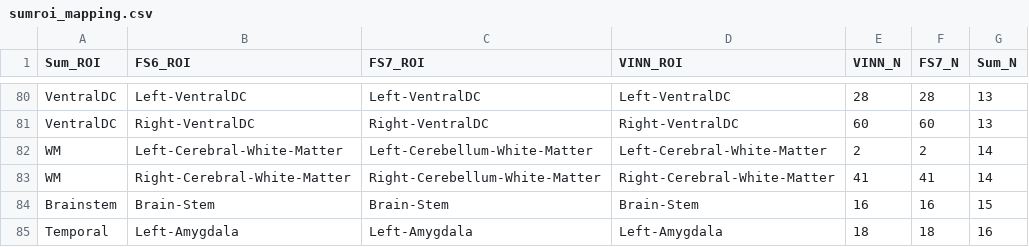
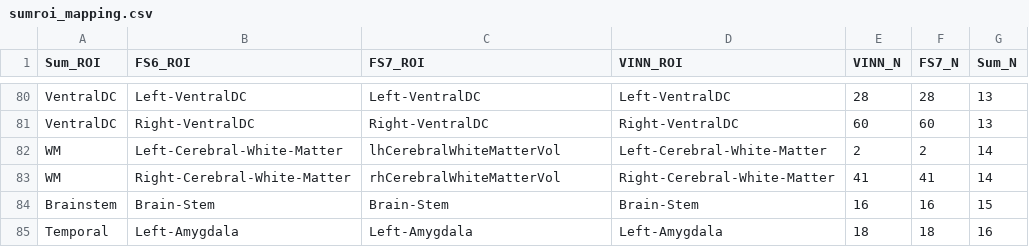
Before and after one commit to ibrazug/kinderseg, a CSV file: kinderseg/sumroi_mapping.csv, drawn as a sheet; only a part is shown, gaps mark what is left out.

Commit message:
fixed_mapping_WM

```diff
--- a/kinderseg/sumroi_mapping.csv
+++ b/kinderseg/sumroi_mapping.csv
@@ -81,4 +81,4 @@ VentralDC,Left-VentralDC,Left-VentralDC,Left-VentralDC,28,28,13
 VentralDC,Right-VentralDC,Right-VentralDC,Right-VentralDC,60,60,13
-WM,Left-Cerebral-White-Matter,Left-Cerebellum-White-Matter,Left-Cerebral-White-Matter,2,2,14
-WM,Right-Cerebral-White-Matter,Right-Cerebellum-White-Matter,Right-Cerebral-White-Matter,41,41,14
+WM,Left-Cerebral-White-Matter,lhCerebralWhiteMatterVol,Left-Cerebral-White-Matter,2,2,14
+WM,Right-Cerebral-White-Matter,rhCerebralWhiteMatterVol,Right-Cerebral-White-Matter,41,41,14
 Brainstem,Brain-Stem,Brain-Stem,Brain-Stem,16,16,15
```
